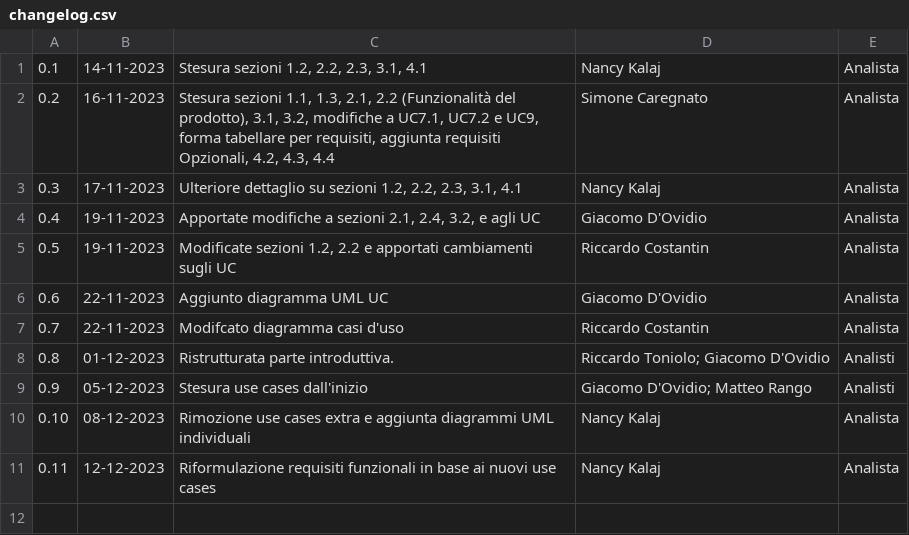
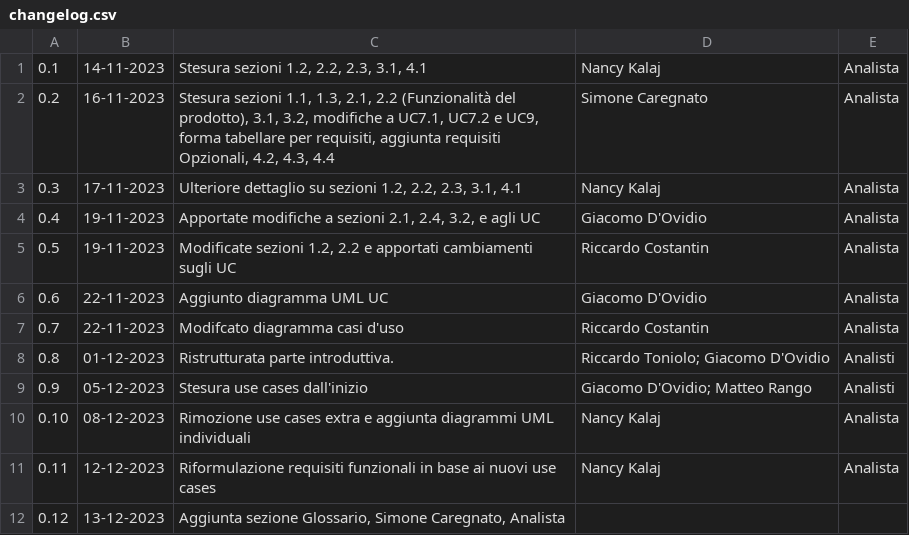
Before and after one commit to SWATEngineering/Docs, a CSV file: src/2_RTB/AnalisiDeiRequisiti/changelog.csv, drawn as a sheet.

Commit message:
agggiornato changelog

```diff
--- a/src/2_RTB/AnalisiDeiRequisiti/changelog.csv
+++ b/src/2_RTB/AnalisiDeiRequisiti/changelog.csv
@@ -11 +11,2 @@
 0.11,12-12-2023,"Riformulazione requisiti funzionali in base ai nuovi use cases",Nancy Kalaj,Analista
+0.12,13-12-2023,"Aggiunta sezione Glossario, Simone Caregnato, Analista
```
